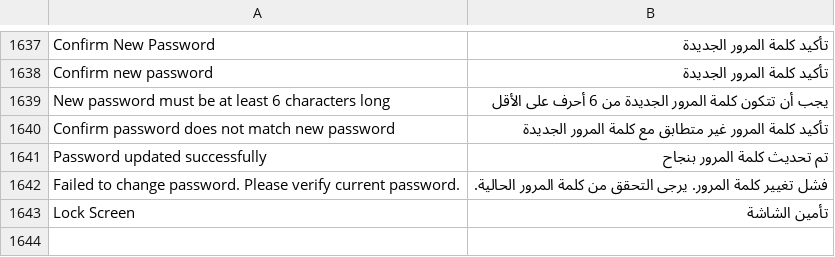
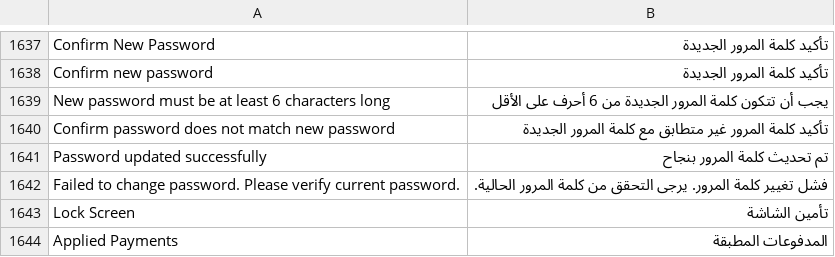
Before and after one commit to champion-sys/POSNext, a CSV file: pos_next/translations/ar.csv, drawn as a sheet; only a part is shown, gaps mark what is left out; the diff names each change by its address in the sheet, - before the commit and + after, or states it on an @@ line.

Commit message:
style: redesign PaymentDialog UI to use neutral grayscale theme with squared corners

```diff
--- a/pos_next/translations/ar.csv
+++ b/pos_next/translations/ar.csv
+row 1644: Applied Payments | المدفوعات المطبقة
```
Also changed, not shown: 1 other file.
